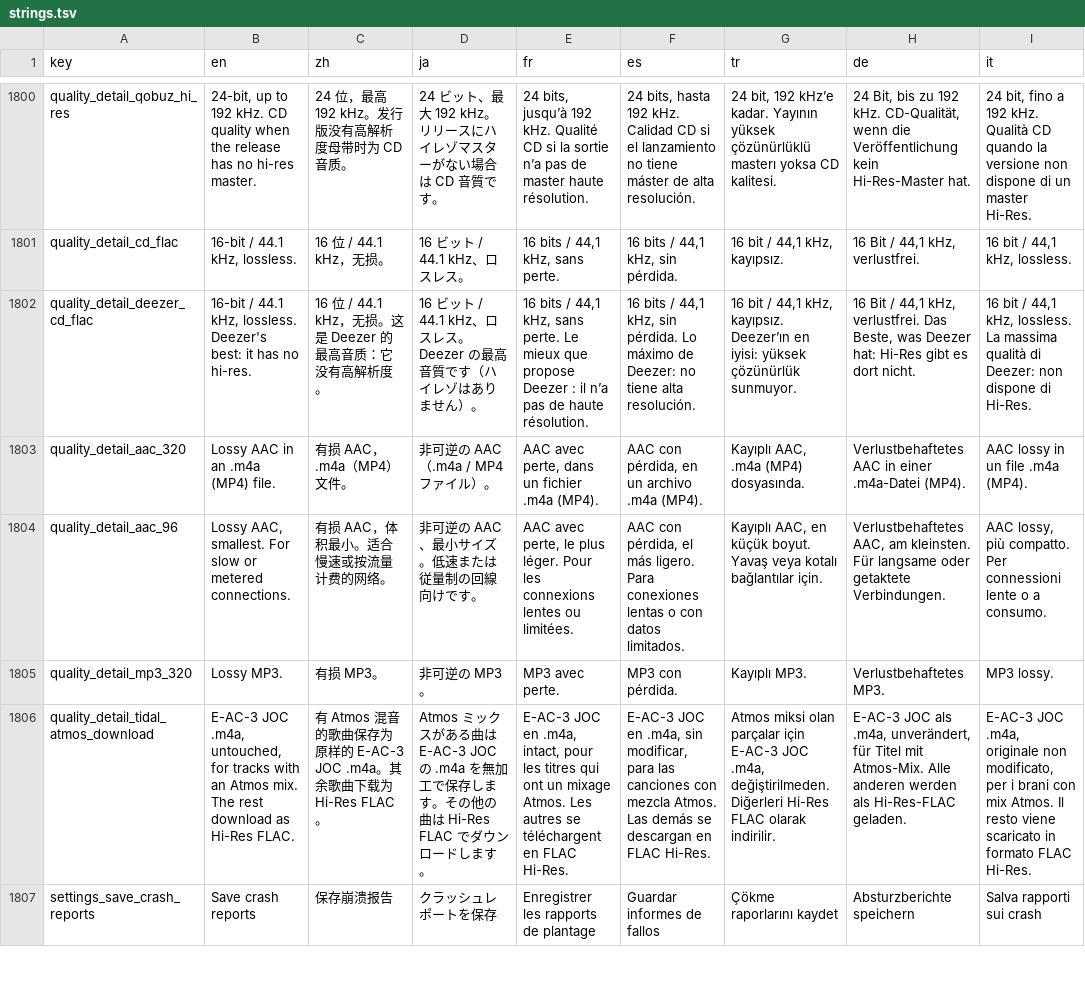
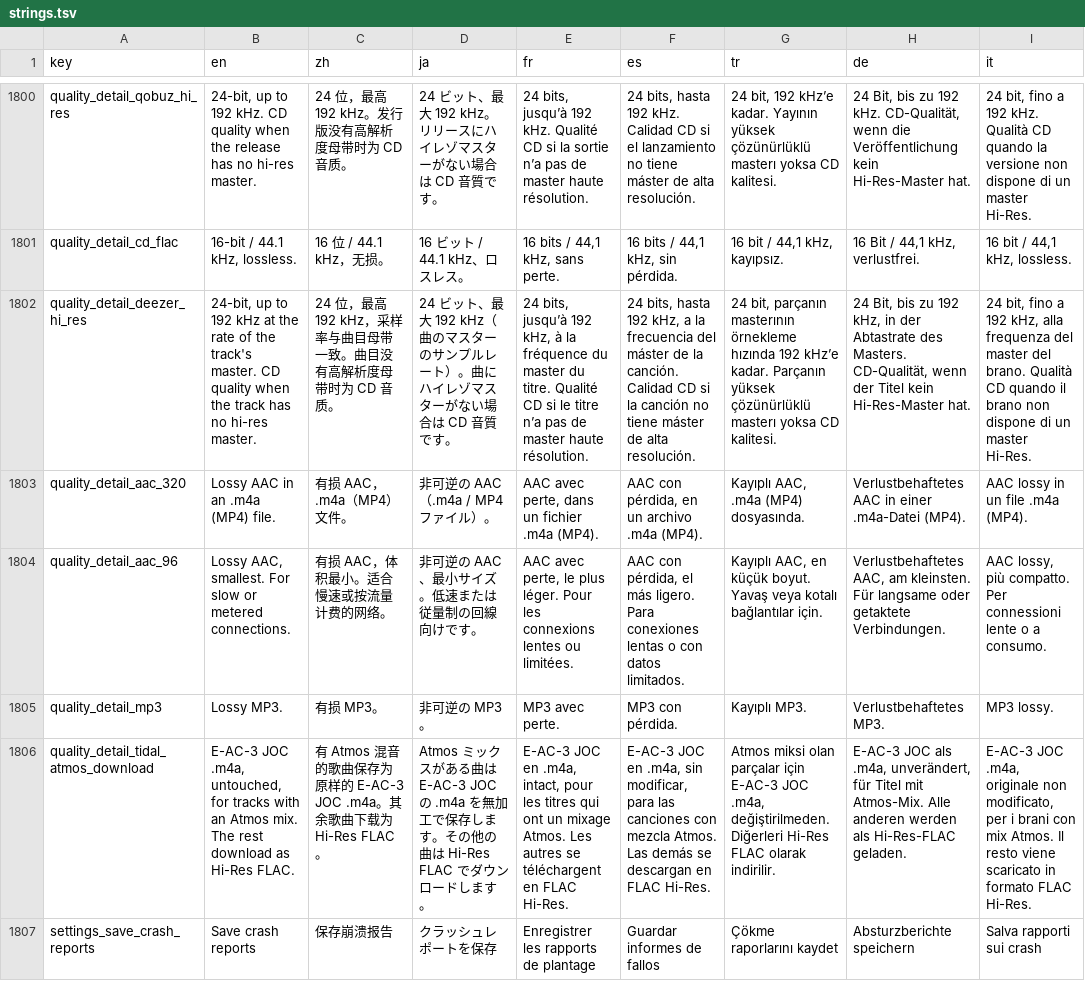
Before and after one commit to tryptz/Tryptify, a TSV file: app/l10n/strings.tsv, drawn as a sheet; only a part is shown, gaps mark what is left out; removed rows and columns are numbered as before the commit, all else as after; the diff names each change by its address in the sheet, - before the commit and + after, or states it on an @@ line.

Commit message:
Deezer in hi-res: 24-bit FLAC up to 192 kHz from TrypT HiFi
TrypT HiFi now asks Deezer for its hi-res FLAC (FLAC_24, 24-bit at the
rate of the track's master, up to 192 kHz) for quality codes 27 and 7, and
falls back to CD FLAC for tracks without a hi-res master.

The app never got there: Deezer's quality picker stopped at CD FLAC
("Deezer's best: it has no hi-res"), so a Hi-Res setting was coerced down,
and code 27 was only sent for tracks whose catalogue item claimed hi-res,
which no Deezer item does. Settings now offers Deezer Hi-Res FLAC, CD FLAC
and MP3, and Hi-Res asks for 27 on every track. The per-track hi-res set is
gone, as is the 24-bit/96 kHz tier (Deezer keeps one hi-res file per
track).

The lossy tier is labelled MP3 128 kbps, which is what code 5 serves; the
server has no code for MP3 320.

```diff
--- a/app/l10n/strings.tsv
+++ b/app/l10n/strings.tsv
-row 1802: quality_detail_deezer_cd_flac | 16-bit / 44.1 kHz, lossless. Deezer's best: it has no hi-res. | 16 位 / 44.1 kHz，无损。这是 Deezer 的最高音质：它没有高解析度。 | 16 ビット / 44.1 kHz、ロスレス。Deezer の最高音質です（ハイレゾはありません）。 | 16 bits / 44,1 kHz, sans perte. Le mieux que propose Deezer : il n’a pas de haute résolution. | 16 bits / 44,1 kHz, sin pérdida. Lo máximo de Deezer: no tiene alta resolución. | 16 bit / 44,1 kHz, kayıpsız. Deezer’ın en iyisi: yüksek çözünürlük sunmuyor. | 16 Bit / 44,1 kHz, verlustfrei. Das Beste, was Deezer hat: Hi-Res gibt es dort nicht. | 16 bit / 44,1 kHz, lossless. La massima qualità di Deezer: non dispone di Hi-Res.
+row 1802: quality_detail_deezer_hi_res | 24-bit, up to 192 kHz at the rate of the track's master. CD quality when the track has no hi-res master. | 24 位，最高 192 kHz，采样率与曲目母带一致。曲目没有高解析度母带时为 CD 音质。 | 24 ビット、最大 192 kHz（曲のマスターのサンプルレート）。曲にハイレゾマスターがない場合は CD 音質です。 | 24 bits, jusqu’à 192 kHz, à la fréquence du master du titre. Qualité CD si le titre n’a pas de master haute résolution. | 24 bits, hasta 192 kHz, a la frecuencia del máster de la canción. Calidad CD si la canción no tiene máster de alta resolución. | 24 bit, parçanın masterının örnekleme hızında 192 kHz’e kadar. Parçanın yüksek çözünürlüklü masterı yoksa CD kalitesi. | 24 Bit, bis zu 192 kHz, in der Abtastrate des Masters. CD-Qualität, wenn der Titel kein Hi-Res-Master hat. | 24 bit, fino a 192 kHz, alla frequenza del master del brano. Qualità CD quando il brano non dispone di un master Hi-Res.
-A1805 (key): quality_detail_mp3_320
+A1805 (key): quality_detail_mp3
```
Also changed, not shown: 15 other files.
